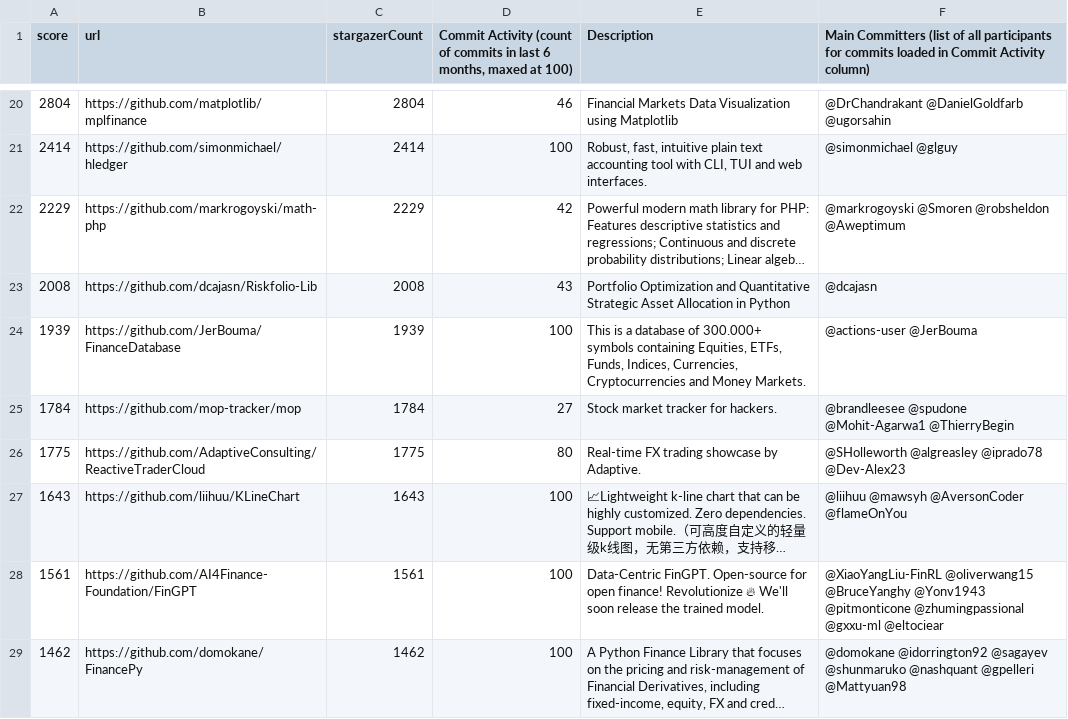
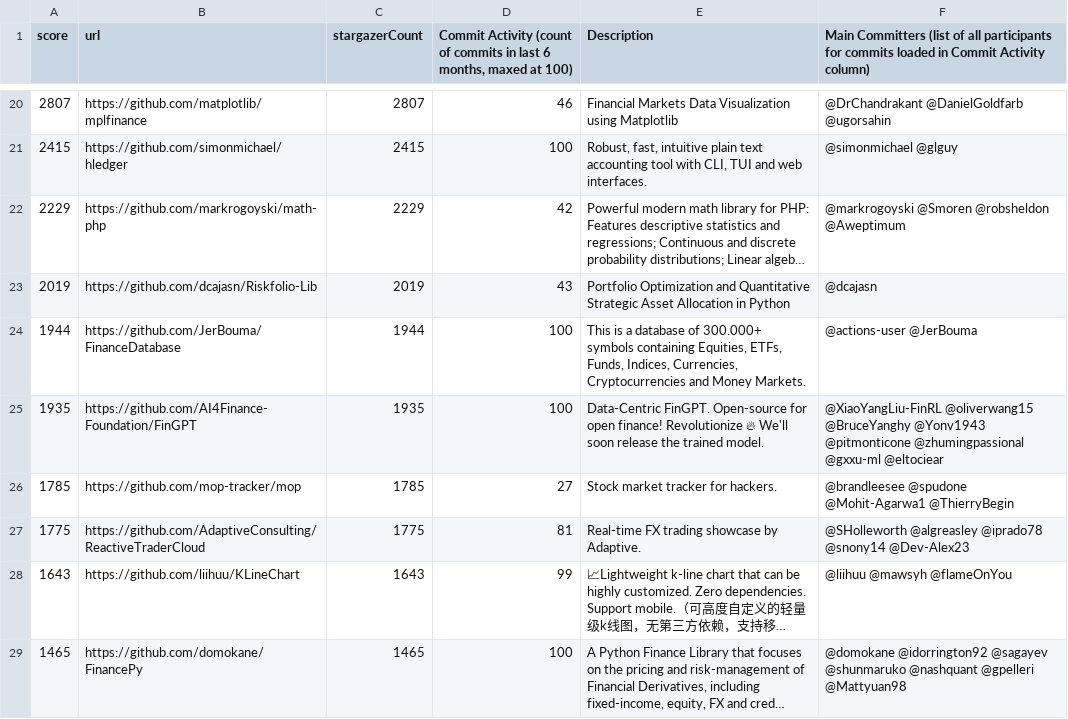
Before and after one commit to finos-labs/project-analysis, a CSV file: finance-topic.csv, drawn as a sheet; only a part is shown, gaps mark what is left out; long unchanged cells end in …; removed rows and columns are numbered as before the commit, all else as after; the diff covers the shown part only; the diff names each change by its address in the sheet, - before the commit and + after, or states it on an @@ line.

```diff
--- a/finance-topic.csv
+++ b/finance-topic.csv
-A20 (score): 2804
+A20 (score): 2807
-C20 (stargazerCount): 2804
+C20 (stargazerCount): 2807
-A21 (score): 2414
+A21 (score): 2415
-C21 (stargazerCount): 2414
+C21 (stargazerCount): 2415
-A23 (score): 2008
+A23 (score): 2019
-C23 (stargazerCount): 2008
+C23 (stargazerCount): 2019
-A24 (score): 1939
+A24 (score): 1944
-C24 (stargazerCount): 1939
+C24 (stargazerCount): 1944
+row 25: 1935 | https://github.com/AI4Finance-Foundation/FinGPT | 1935 | 100 | Data-Centric FinGPT. Open-source for open finance! Revolutionize 🔥 We'll soon release the trained model. | @XiaoYangLiu-FinRL @oliverwang15 @BruceYanghy @Yonv1943 @pitmonticone @zhumingpassional @gxxu-ml @eltociear
-A26 (score): 1784
+A26 (score): 1785
-C26 (stargazerCount): 1784
+C26 (stargazerCount): 1785
-D27: 80
+D27: 81
-F27: …@algreasley @iprado78 @Dev-Alex23
+F27: …@algreasley @iprado78 @snony14 @Dev-Alex23
-D28: 100
+D28: 99
-F28: @liihuu @mawsyh @AversonCoder @flameOnYou
+F28: @liihuu @mawsyh @flameOnYou
-row 28: 1561 | https://github.com/AI4Finance-Foundation/FinGPT | 1561 | 100 | Data-Centric FinGPT. Open-source for open finance! Revolutionize 🔥 We'll soon release the trained model. | @XiaoYangLiu-FinRL @oliverwang15 @BruceYanghy @Yonv1943 @pitmonticone @zhumingpassional @gxxu-ml @eltociear
-A29 (score): 1462
+A29 (score): 1465
-C29 (stargazerCount): 1462
+C29 (stargazerCount): 1465
```
Also changed, not shown: 91 edited cells elsewhere in this file.
